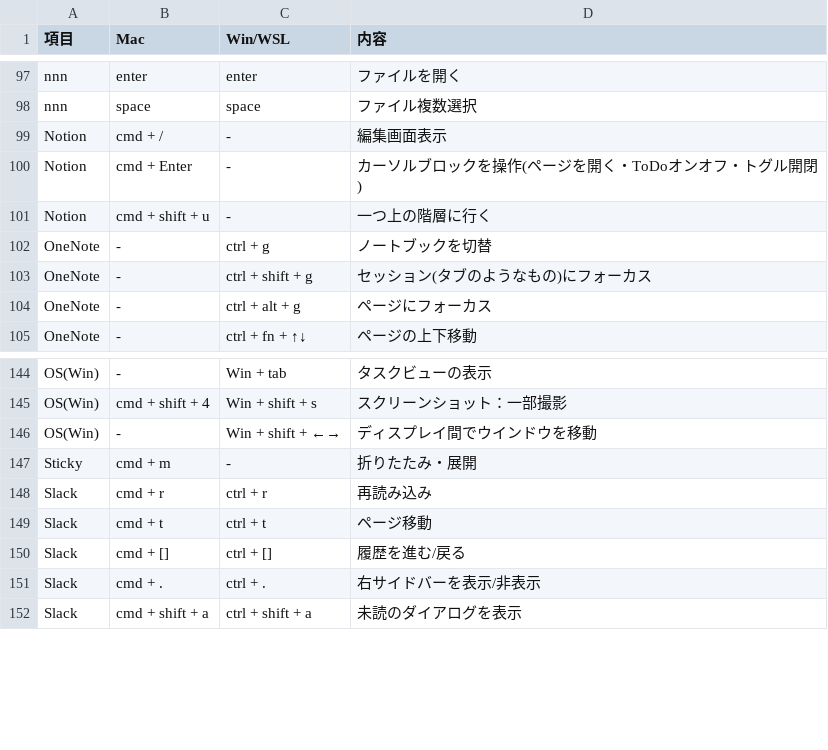
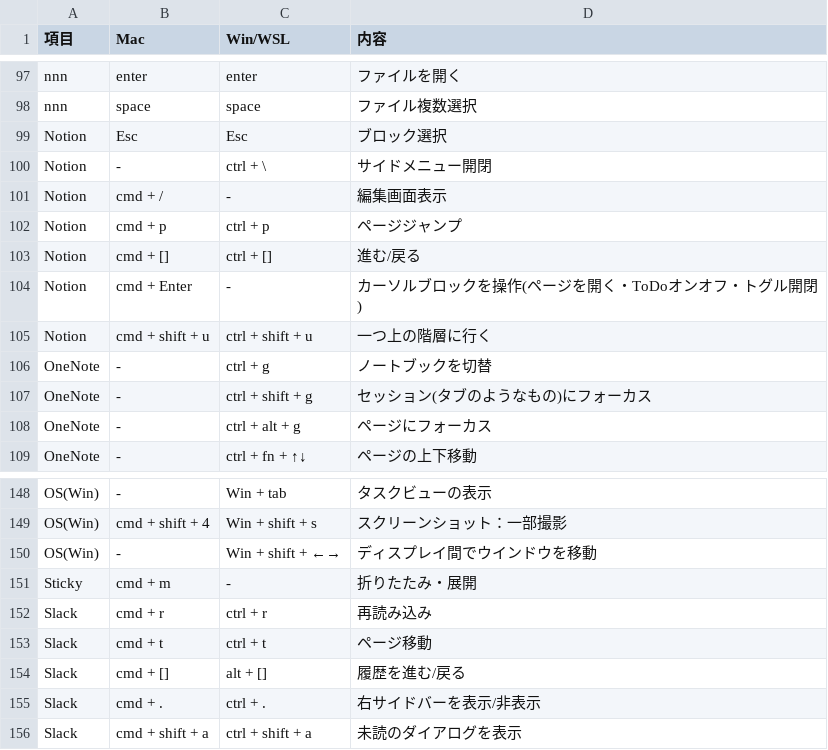
Before and after one commit to ryo246912/dotfiles, a CSV file: dot_config/shortcut/my_shortcut.csv, drawn as a sheet; only a part is shown, gaps mark what is left out.

```diff
--- a/dot_config/shortcut/my_shortcut.csv
+++ b/dot_config/shortcut/my_shortcut.csv
@@ -98,5 +98,9 @@ nnn,enter,enter,ファイルを開く
 nnn,space,space,ファイル複数選択
+Notion,Esc,Esc,ブロック選択
+Notion,-,ctrl + \,サイドメニュー開閉
 Notion,cmd + /,-,編集画面表示
+Notion,cmd + p,ctrl + p,ページジャンプ
+Notion,cmd + [],ctrl + [],進む/戻る
 Notion,cmd + Enter,-,カーソルブロックを操作(ページを開く・ToDoオンオフ・トグル開閉)
-Notion,cmd + shift + u,-,一つ上の階層に行く
+Notion,cmd + shift + u,ctrl + shift + u,一つ上の階層に行く
 OneNote,-,ctrl + g,ノートブックを切替
@@ -149,3 +153,3 @@ Slack,cmd + r,ctrl + r,再読み込み
 Slack,cmd + t,ctrl + t,ページ移動
-Slack,cmd + [],ctrl + [],履歴を進む/戻る
+Slack,cmd + [],alt + [],履歴を進む/戻る
 Slack,cmd + .,ctrl + .,右サイドバーを表示/非表示
```
Also changed, not shown: 1 other file.
